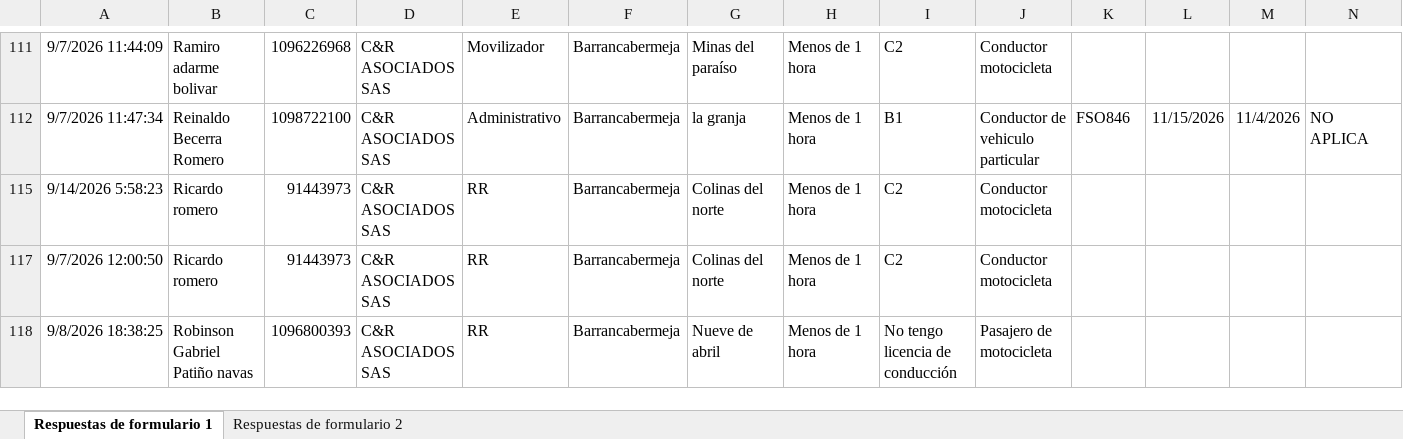
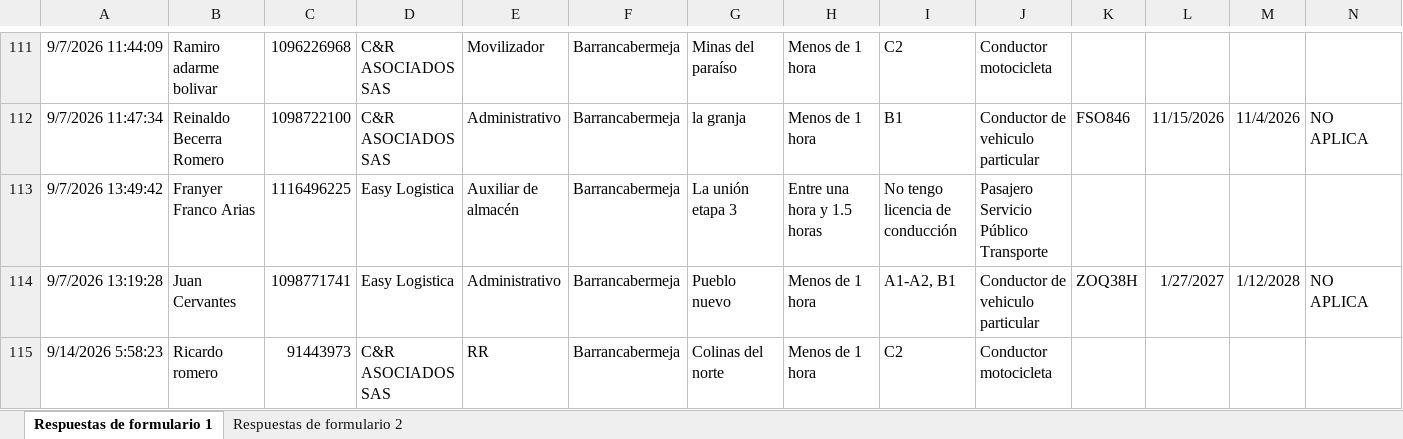
Before and after one commit to EjeCafetero100/contratistas-app, an Excel workbook: Barrancabermeja/Regreso seguro a casa/REGRESO SEGURO A CASA B.xlsx, sheet Respuestas de formulario 1, drawn as a sheet; only a part is shown, gaps mark what is left out; the shorter side is filled out with more unchanged rows; values as stored, in another font and other column widths than the file's, no borders; conditional formats and table styles not drawn; rows hold the shown columns only; the diff covers the shown part only; the diff names each change by its address in the sheet, - before the commit and + after, or states it on an @@ line.

```diff
--- a/Barrancabermeja/Regreso seguro a casa/REGRESO SEGURO A CASA B.xlsx (sheet Respuestas de formulario 1)
+++ b/Barrancabermeja/Regreso seguro a casa/REGRESO SEGURO A CASA B.xlsx (sheet Respuestas de formulario 1)
@@ row 113 unhidden: 9/7/2026 13:49:42 | Franyer Franco Arias | 1116496225 | Easy Logistica | Auxiliar de almacén | Barrancabermeja | La unión etapa 3 | Entre una hora y 1.5 horas | No tengo licencia de conducción | Pasajero Servicio Público Transporte @@
@@ row 114 unhidden: 9/7/2026 13:19:28 | Juan Cervantes | 1098771741 | Easy Logistica | Administrativo | Barrancabermeja | Pueblo nuevo | Menos de 1 hora | A1-A2, B1 | Conductor de vehiculo particular | ZOQ38H | 1/27/2027 | 1/12/2028 | NO APLICA @@
```
Also changed, not shown: 61 hidden or unhidden rows elsewhere in this sheet, hidden cells, REGRESO SEGURO A CASA B.xlsx, carnet-app/public/Barrancabermeja/REGRESO SEGURO A CASA B.xlsx, 1 other file.
